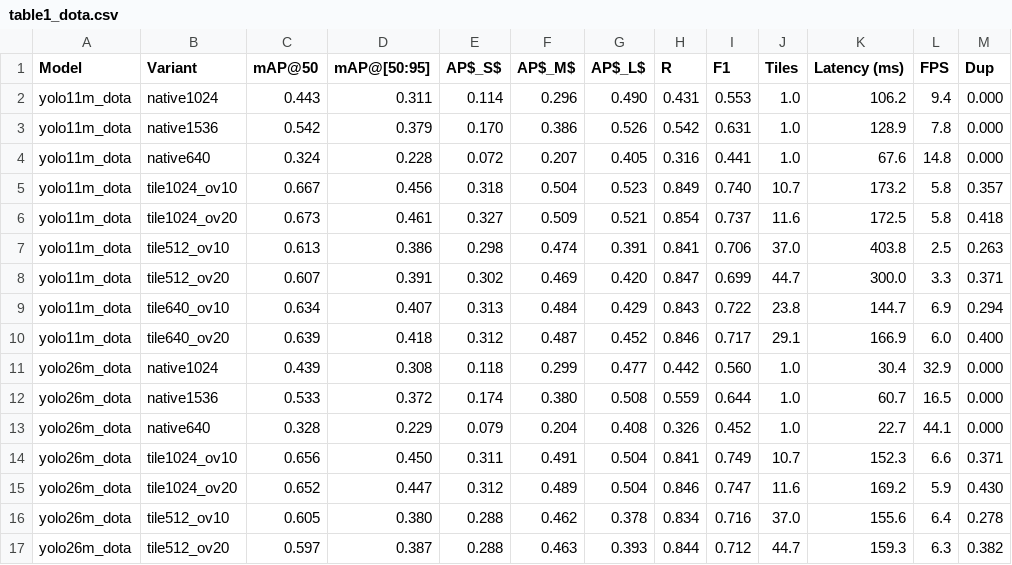
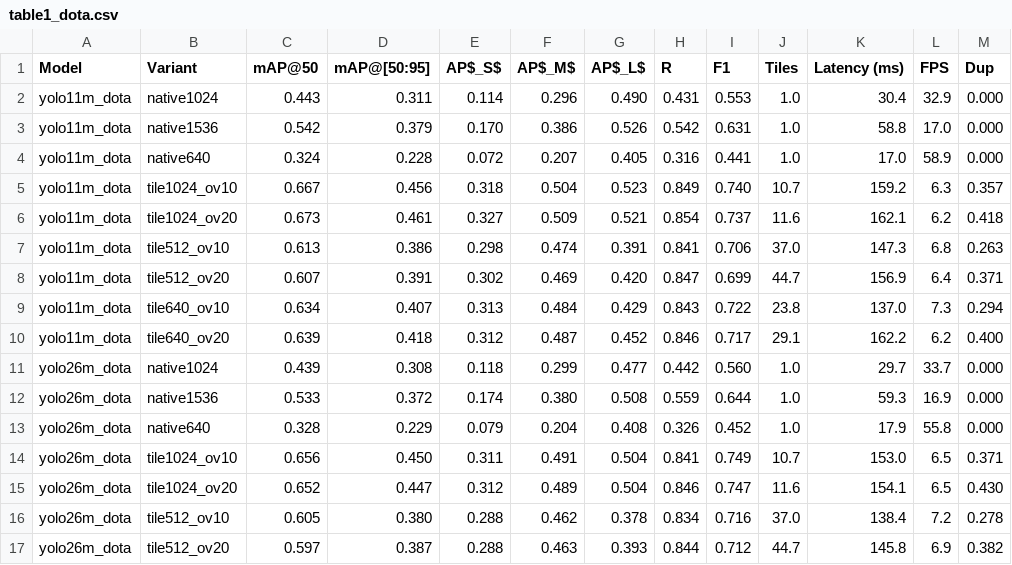
Before and after one commit to trajanovski77/slicing-aware-yolo, a CSV file: results/tables/table1_dota.csv, drawn as a sheet; only a part is shown; the diff covers the shown part only.

Commit message:
Update for TELFOR 2026 acceptance; refresh Table 1 latency
- README: paper accepted at TELFOR 2026; note that the SAHI agreement
  rates are printed to the sahi_crosscheck.py log, not stored
- table1_dota.csv, table1_ships.csv: regenerated with
  emit_slicing_tables.py from the interleaved latency sweep in
  results/metrics/speed, so the Latency and FPS columns match the
  paper's Table I; accuracy columns are unchanged
- paper_ieee_assets.py: place the native-640 label above its markers so
  it stays inside the axes of Fig. 1

```diff
--- a/results/tables/table1_dota.csv
+++ b/results/tables/table1_dota.csv
@@ -1,17 +1,17 @@
 Model,Variant,mAP@50,mAP@[50:95],AP$_S$,AP$_M$,AP$_L$,R,F1,Tiles,Latency (ms),FPS,Dup
-yolo11m_dota,native1024,0.443,0.311,0.114,0.296,0.490,0.431,0.553,1.0,106.2,9.4,0.000
-yolo11m_dota,native1536,0.542,0.379,0.170,0.386,0.526,0.542,0.631,1.0,128.9,7.8,0.000
-yolo11m_dota,native640,0.324,0.228,0.072,0.207,0.405,0.316,0.441,1.0,67.6,14.8,0.000
-yolo11m_dota,tile1024_ov10,0.667,0.456,0.318,0.504,0.523,0.849,0.740,10.7,173.2,5.8,0.357
-yolo11m_dota,tile1024_ov20,0.673,0.461,0.327,0.509,0.521,0.854,0.737,11.6,172.5,5.8,0.418
-yolo11m_dota,tile512_ov10,0.613,0.386,0.298,0.474,0.391,0.841,0.706,37.0,403.8,2.5,0.263
-yolo11m_dota,tile512_ov20,0.607,0.391,0.302,0.469,0.420,0.847,0.699,44.7,300.0,3.3,0.371
-yolo11m_dota,tile640_ov10,0.634,0.407,0.313,0.484,0.429,0.843,0.722,23.8,144.7,6.9,0.294
-yolo11m_dota,tile640_ov20,0.639,0.418,0.312,0.487,0.452,0.846,0.717,29.1,166.9,6.0,0.400
-yolo26m_dota,native1024,0.439,0.308,0.118,0.299,0.477,0.442,0.560,1.0,30.4,32.9,0.000
-yolo26m_dota,native1536,0.533,0.372,0.174,0.380,0.508,0.559,0.644,1.0,60.7,16.5,0.000
-yolo26m_dota,native640,0.328,0.229,0.079,0.204,0.408,0.326,0.452,1.0,22.7,44.1,0.000
-yolo26m_dota,tile1024_ov10,0.656,0.450,0.311,0.491,0.504,0.841,0.749,10.7,152.3,6.6,0.371
-yolo26m_dota,tile1024_ov20,0.652,0.447,0.312,0.489,0.504,0.846,0.747,11.6,169.2,5.9,0.430
-yolo26m_dota,tile512_ov10,0.605,0.380,0.288,0.462,0.378,0.834,0.716,37.0,155.6,6.4,0.278
-yolo26m_dota,tile512_ov20,0.597,0.387,0.288,0.463,0.393,0.844,0.712,44.7,159.3,6.3,0.382
+yolo11m_dota,native1024,0.443,0.311,0.114,0.296,0.490,0.431,0.553,1.0,30.4,32.9,0.000
+yolo11m_dota,native1536,0.542,0.379,0.170,0.386,0.526,0.542,0.631,1.0,58.8,17.0,0.000
+yolo11m_dota,native640,0.324,0.228,0.072,0.207,0.405,0.316,0.441,1.0,17.0,58.9,0.000
+yolo11m_dota,tile1024_ov10,0.667,0.456,0.318,0.504,0.523,0.849,0.740,10.7,159.2,6.3,0.357
+yolo11m_dota,tile1024_ov20,0.673,0.461,0.327,0.509,0.521,0.854,0.737,11.6,162.1,6.2,0.418
+yolo11m_dota,tile512_ov10,0.613,0.386,0.298,0.474,0.391,0.841,0.706,37.0,147.3,6.8,0.263
+yolo11m_dota,tile512_ov20,0.607,0.391,0.302,0.469,0.420,0.847,0.699,44.7,156.9,6.4,0.371
+yolo11m_dota,tile640_ov10,0.634,0.407,0.313,0.484,0.429,0.843,0.722,23.8,137.0,7.3,0.294
+yolo11m_dota,tile640_ov20,0.639,0.418,0.312,0.487,0.452,0.846,0.717,29.1,162.2,6.2,0.400
+yolo26m_dota,native1024,0.439,0.308,0.118,0.299,0.477,0.442,0.560,1.0,29.7,33.7,0.000
+yolo26m_dota,native1536,0.533,0.372,0.174,0.380,0.508,0.559,0.644,1.0,59.3,16.9,0.000
+yolo26m_dota,native640,0.328,0.229,0.079,0.204,0.408,0.326,0.452,1.0,17.9,55.8,0.000
+yolo26m_dota,tile1024_ov10,0.656,0.450,0.311,0.491,0.504,0.841,0.749,10.7,153.0,6.5,0.371
+yolo26m_dota,tile1024_ov20,0.652,0.447,0.312,0.489,0.504,0.846,0.747,11.6,154.1,6.5,0.430
+yolo26m_dota,tile512_ov10,0.605,0.380,0.288,0.462,0.378,0.834,0.716,37.0,138.4,7.2,0.278
+yolo26m_dota,tile512_ov20,0.597,0.387,0.288,0.463,0.393,0.844,0.712,44.7,145.8,6.9,0.382
```
Also changed, not shown: 22 edited cells elsewhere in this file, results/tables/table1_ships.csv, 2 other files.
